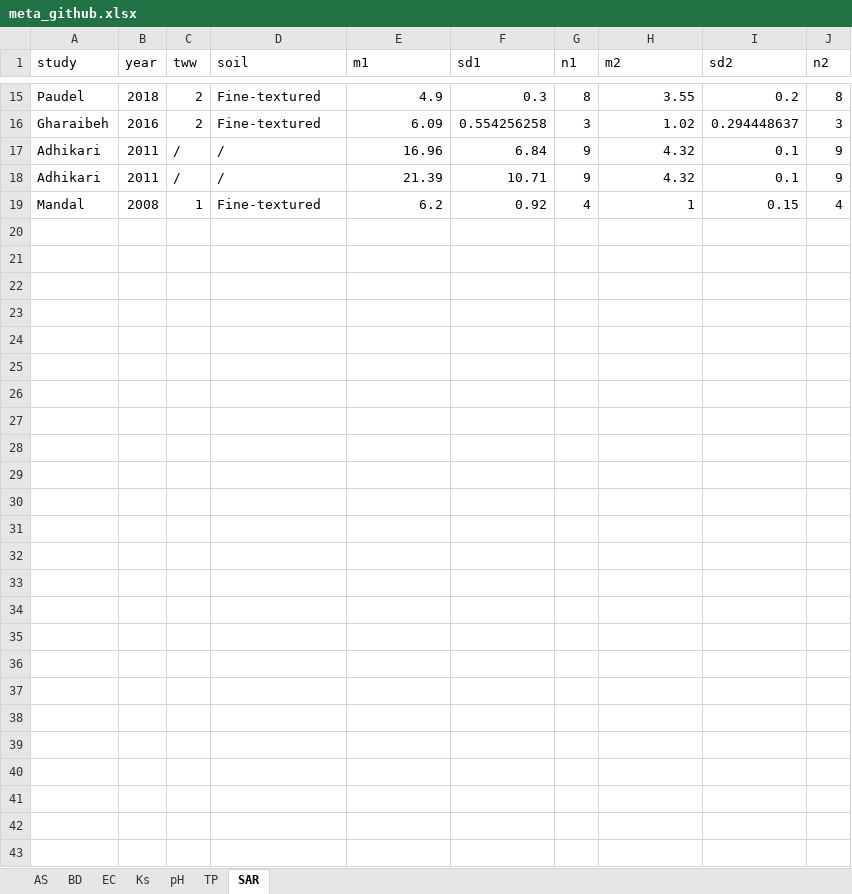
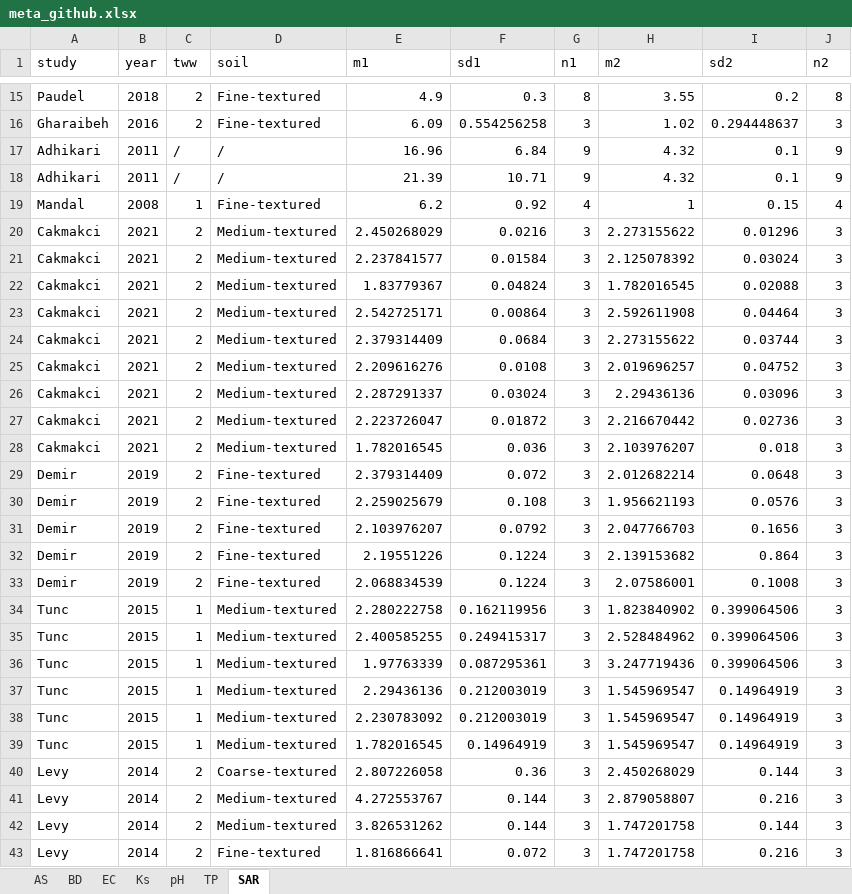
Before and after one commit to linwang-tech/Meta, an Excel workbook: meta_github.xlsx, sheet SAR, drawn as a sheet; only a part is shown, gaps mark what is left out; values as stored, in another font and other column widths than the file's, no borders; the diff names each change by its address in the sheet, - before the commit and + after, or states it on an @@ line.

```diff
--- a/meta_github.xlsx (sheet SAR)
+++ b/meta_github.xlsx (sheet SAR)
+row 20: Cakmakci | 2021 | 2 | Medium-textured | 2.450268029 | 0.0216 | 3 | 2.273155622 | 0.01296 | 3
+row 21: Cakmakci | 2021 | 2 | Medium-textured | 2.237841577 | 0.01584 | 3 | 2.125078392 | 0.03024 | 3
+row 22: Cakmakci | 2021 | 2 | Medium-textured | 1.83779367 | 0.04824 | 3 | 1.782016545 | 0.02088 | 3
+row 23: Cakmakci | 2021 | 2 | Medium-textured | 2.542725171 | 0.00864 | 3 | 2.592611908 | 0.04464 | 3
+row 24: Cakmakci | 2021 | 2 | Medium-textured | 2.379314409 | 0.0684 | 3 | 2.273155622 | 0.03744 | 3
+row 25: Cakmakci | 2021 | 2 | Medium-textured | 2.209616276 | 0.0108 | 3 | 2.019696257 | 0.04752 | 3
+row 26: Cakmakci | 2021 | 2 | Medium-textured | 2.287291337 | 0.03024 | 3 | 2.29436136 | 0.03096 | 3
+row 27: Cakmakci | 2021 | 2 | Medium-textured | 2.223726047 | 0.01872 | 3 | 2.216670442 | 0.02736 | 3
+row 28: Cakmakci | 2021 | 2 | Medium-textured | 1.782016545 | 0.036 | 3 | 2.103976207 | 0.018 | 3
+row 29: Demir | 2019 | 2 | Fine-textured | 2.379314409 | 0.072 | 3 | 2.012682214 | 0.0648 | 3
+row 30: Demir | 2019 | 2 | Fine-textured | 2.259025679 | 0.108 | 3 | 1.956621193 | 0.0576 | 3
+row 31: Demir | 2019 | 2 | Fine-textured | 2.103976207 | 0.0792 | 3 | 2.047766703 | 0.1656 | 3
+row 32: Demir | 2019 | 2 | Fine-textured | 2.19551226 | 0.1224 | 3 | 2.139153682 | 0.864 | 3
+row 33: Demir | 2019 | 2 | Fine-textured | 2.068834539 | 0.1224 | 3 | 2.07586001 | 0.1008 | 3
+row 34: Tunc | 2015 | 1 | Medium-textured | 2.280222758 | 0.162119956 | 3 | 1.823840902 | 0.399064506 | 3
+row 35: Tunc | 2015 | 1 | Medium-textured | 2.400585255 | 0.249415317 | 3 | 2.528484962 | 0.399064506 | 3
+row 36: Tunc | 2015 | 1 | Medium-textured | 1.97763339 | 0.087295361 | 3 | 3.247719436 | 0.399064506 | 3
+row 37: Tunc | 2015 | 1 | Medium-textured | 2.29436136 | 0.212003019 | 3 | 1.545969547 | 0.14964919 | 3
+row 38: Tunc | 2015 | 1 | Medium-textured | 2.230783092 | 0.212003019 | 3 | 1.545969547 | 0.14964919 | 3
+row 39: Tunc | 2015 | 1 | Medium-textured | 1.782016545 | 0.14964919 | 3 | 1.545969547 | 0.14964919 | 3
+row 40: Levy | 2014 | 2 | Coarse-textured | 2.807226058 | 0.36 | 3 | 2.450268029 | 0.144 | 3
+row 41: Levy | 2014 | 2 | Medium-textured | 4.272553767 | 0.144 | 3 | 2.879058807 | 0.216 | 3
+row 42: Levy | 2014 | 2 | Medium-textured | 3.826531262 | 0.144 | 3 | 1.747201758 | 0.144 | 3
+row 43: Levy | 2014 | 2 | Fine-textured | 1.816866641 | 0.072 | 3 | 1.747201758 | 0.216 | 3
```
Also changed, not shown: 1 other file.
